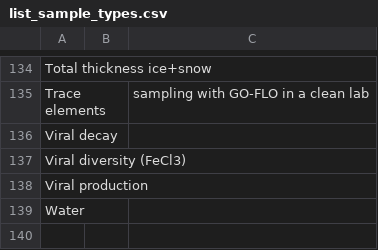
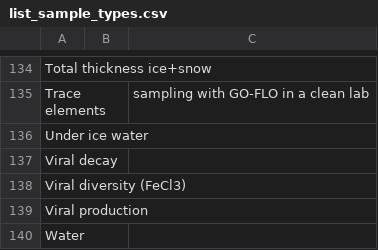
Before and after one commit to umeldt/darwinsheet, a CSV file: config/list_sample_types.csv, drawn as a sheet; only a part is shown, gaps mark what is left out.

Commit message:
added under ice water as sample type

```diff
--- a/config/list_sample_types.csv
+++ b/config/list_sample_types.csv
@@ -135,2 +135,3 @@ Total thickness ice+snow,,
 Trace elements,,sampling with GO-FLO in a clean lab
+Under ice water,,
 Viral decay,,
```
